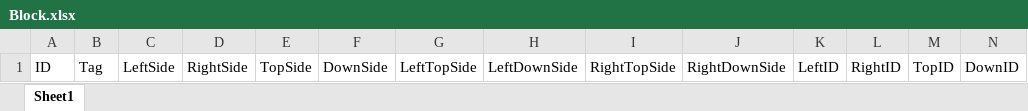
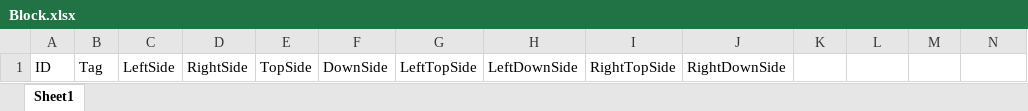
Before and after one commit to zaxs002/NoahGameFrame, an Excel workbook: _Out/Server/NFDataCfg/Excel_Ini/Block.xlsx, sheet Sheet1, drawn as a sheet; values as stored, in another font and other column widths than the file's, no borders; table styles not drawn; the diff names each change by its address in the sheet, - before the commit and + after, or states it on an @@ line.

Commit message:
remove unused property for block

```diff
--- a/_Out/Server/NFDataCfg/Excel_Ini/Block.xlsx (sheet Sheet1)
+++ b/_Out/Server/NFDataCfg/Excel_Ini/Block.xlsx (sheet Sheet1)
-K1: LeftID
+K1: (empty)
-L1: RightID
+L1: (empty)
-M1: TopID
+M1: (empty)
-N1: DownID
+N1: (empty)
```
Also changed, not shown: _Out/Server/NFDataCfg/Excel_Struct/Block.xlsx.
